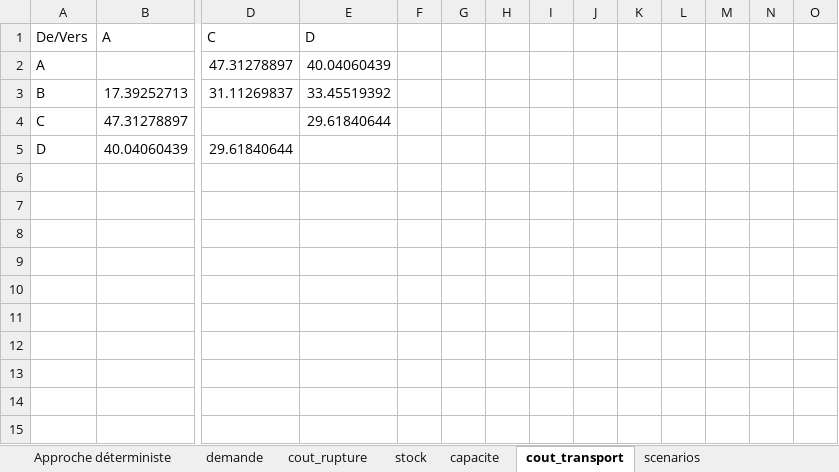
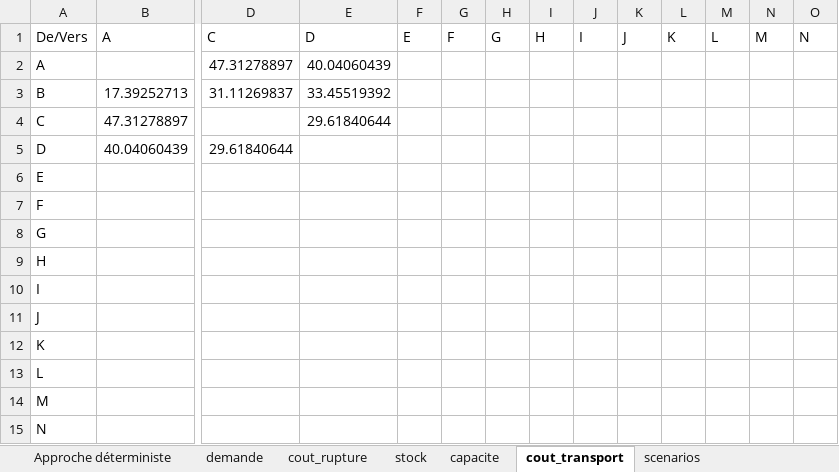
Before and after one commit to erikadallairediaz/Travail-equipe-SIAD, an Excel workbook: donnees/donnees.xlsx, sheet cout_transport, drawn as a sheet; only a part is shown, gaps mark what is left out; values as stored, in another font and other column widths than the file's, no borders; rows hold the shown columns only; the diff names each change by its address in the sheet, - before the commit and + after, or states it on an @@ line.

```diff
--- a/donnees/donnees.xlsx (sheet cout_transport)
+++ b/donnees/donnees.xlsx (sheet cout_transport)
-F1: (empty)
+F1: E
-G1: (empty)
+G1: F
-H1: (empty)
+H1: G
-I1: (empty)
+I1: H
-J1: (empty)
+J1: I
-K1: (empty)
+K1: J
-L1: (empty)
+L1: K
-M1: (empty)
+M1: L
-N1: (empty)
+N1: M
-O1: (empty)
+O1: N
+row 6: E
+row 7: F
+row 8: G
+row 9: H
+row 10: I
+row 11: J
+row 12: K
+row 13: L
+row 14: M
+row 15: N
```
Also changed, not shown: sheet demande, sheet capacite, sheet stock, sheet cout_rupture, donnees.xlsx, modele_deterministe/donnees.xlsx, 2 other files.
